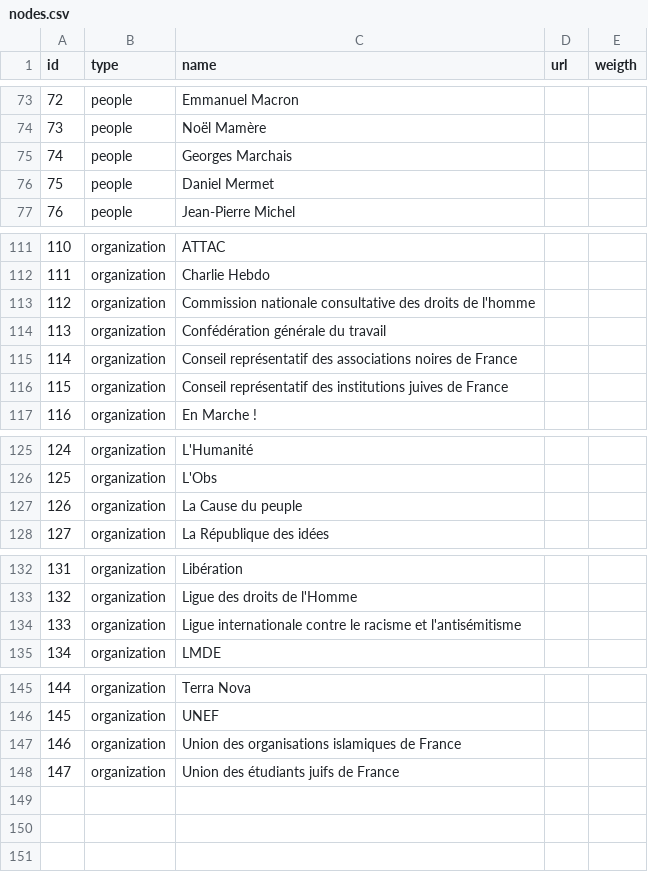
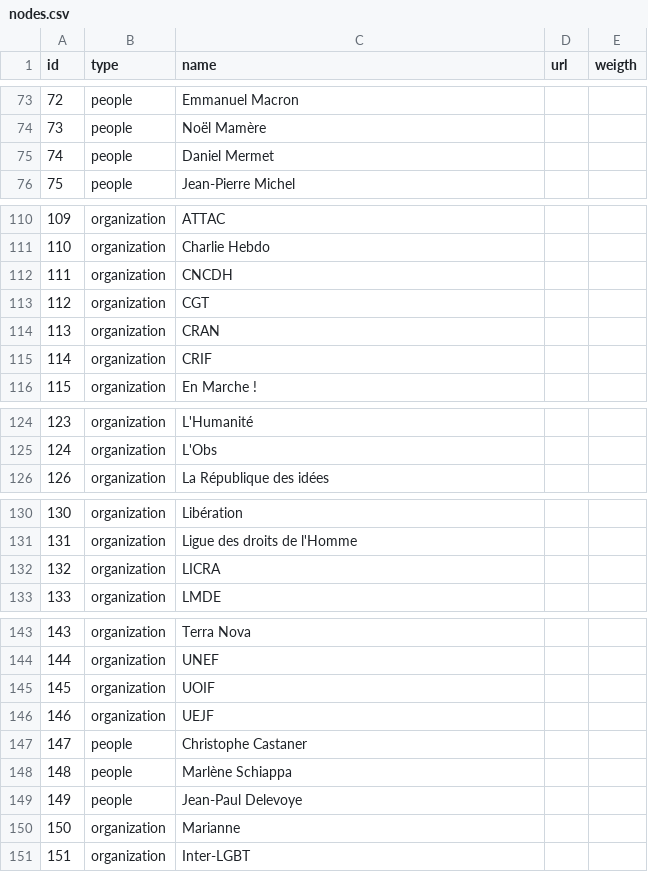
Before and after one commit to samuelgoujon/cartographie, a CSV file: data/nodes.csv, drawn as a sheet; only a part is shown, gaps mark what is left out; removed rows and columns are numbered as before the commit, all else as after; the diff names each change by its address in the sheet, - before the commit and + after, or states it on an @@ line.

```diff
--- a/data/nodes.csv
+++ b/data/nodes.csv
-row 75: 74 | people | Georges Marchais
@@ column A (id) renumbered between rows 75 and 150 @@
-C112 (name): Commission nationale consultative des droits de l'homme
+C112 (name): CNCDH
-C113 (name): Confédération générale du travail
+C113 (name): CGT
-C114 (name): Conseil représentatif des associations noires de France
+C114 (name): CRAN
-C115 (name): Conseil représentatif des institutions juives de France
+C115 (name): CRIF
-row 127: 126 | organization | La Cause du peuple
-C132 (name): Ligue internationale contre le racisme et l'antisémitisme
+C132 (name): LICRA
-C145 (name): Union des organisations islamiques de France
+C145 (name): UOIF
+row 146: 146 | organization | UEJF
+row 147: 147 | people | Christophe Castaner
+row 148: 148 | people | Marlène Schiappa
+row 149: 149 | people | Jean-Paul Delevoye
-C150 (name): Union des étudiants juifs de France
+C150 (name): Marianne
+row 151: 151 | organization | Inter-LGBT
```
Also changed, not shown: data/connections.csv.
